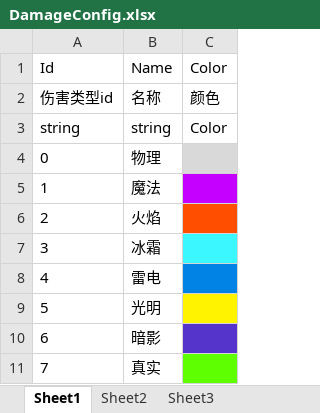
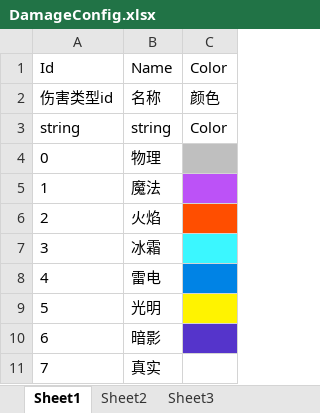
Before and after one commit to xlljc/GunfireDungeon, an Excel workbook: GunfireDungeon_Godot/excel/DamageConfig.xlsx, sheet Sheet1, drawn as a sheet; values as stored, in another font and other column widths than the file's, no borders; the diff names each change by its address in the sheet, - before the commit and + after, or states it on an @@ line.

```diff
--- a/GunfireDungeon_Godot/excel/DamageConfig.xlsx (sheet Sheet1)
+++ b/GunfireDungeon_Godot/excel/DamageConfig.xlsx (sheet Sheet1)
-C4 fill: #D9D9D9
+C4 fill: #BFBFBF
-C5 fill: #C600FF
+C5 fill: #BC52F7
-C11 fill: #5EFF00
+C11 fill: none
```
Also changed, not shown: GunfireDungeon_Godot/excel/BulletBase.xlsx, GunfireDungeon_Godot/excel/PartBase.xlsx, 34 other files.
